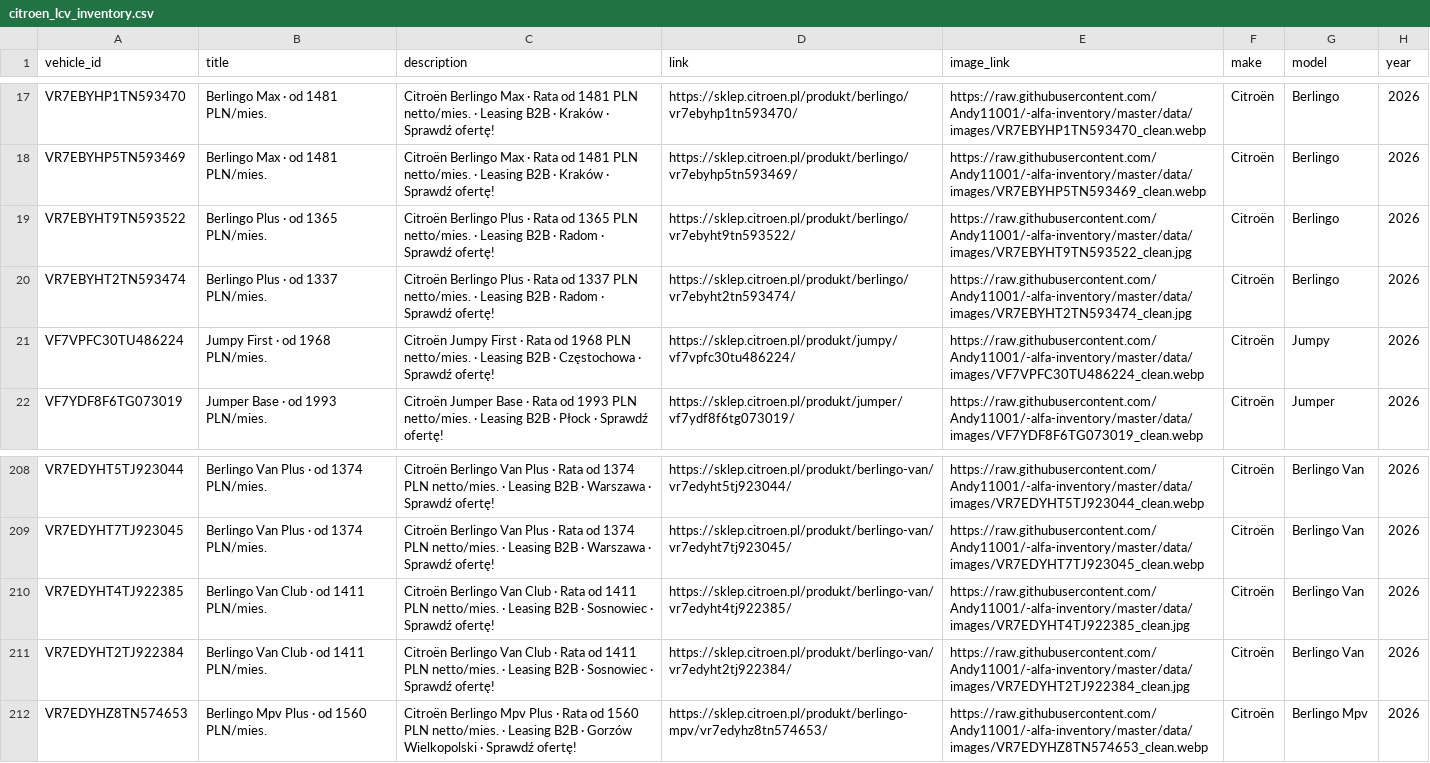
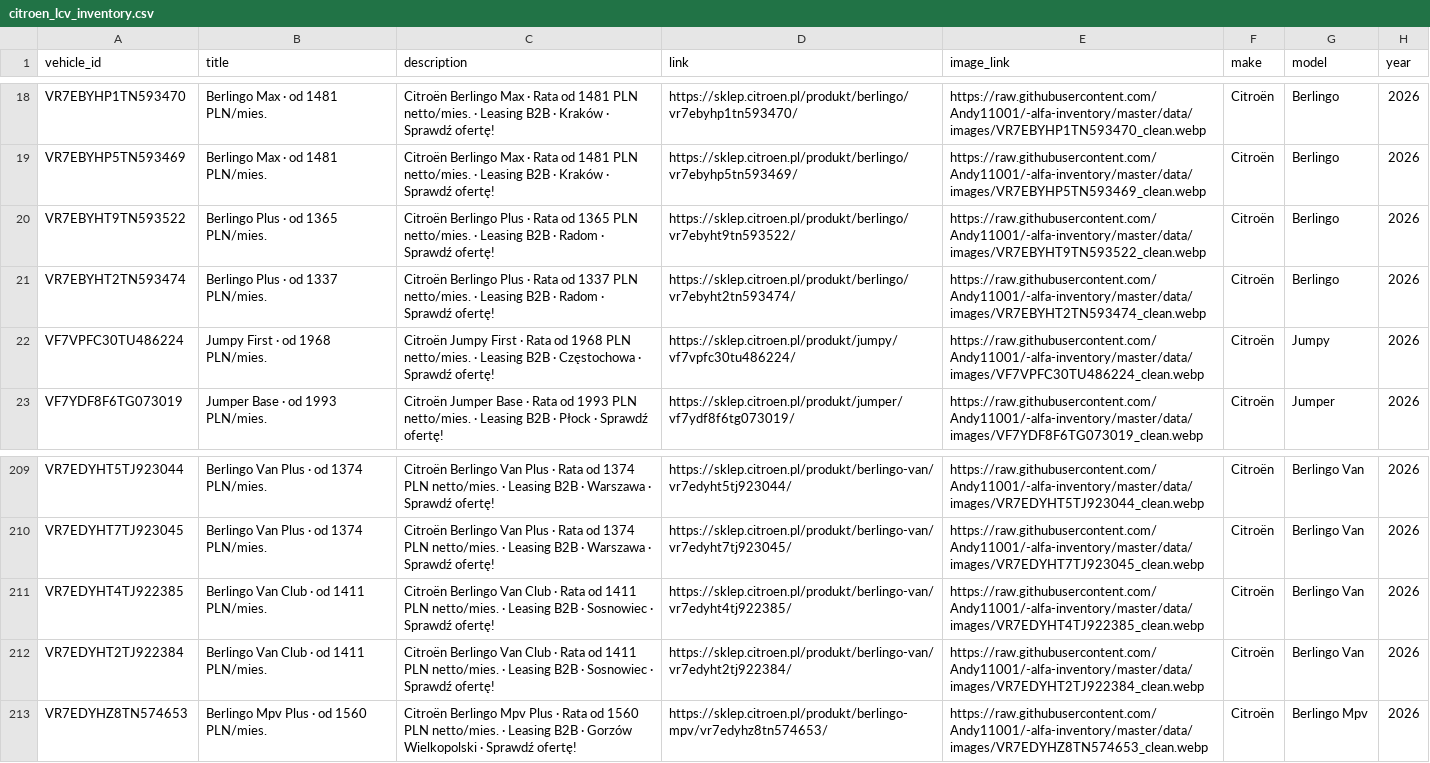
Before and after one commit to Andy11001/-alfa-inventory, a CSV file: data/citroen_lcv_inventory.csv, drawn as a sheet; only a part is shown, gaps mark what is left out; addresses are those after the commit; the diff covers the shown part only; the diff names each change by its address in the sheet, - before the commit and + after, or states it on an @@ line.

```diff
--- a/data/citroen_lcv_inventory.csv
+++ b/data/citroen_lcv_inventory.csv
-E20 (image_link): https://raw.githubusercontent.com/Andy11001/-alfa-inventory/master/data/images/VR7EBYHT9TN593522_clean.jpg
+E20 (image_link): https://raw.githubusercontent.com/Andy11001/-alfa-inventory/master/data/images/VR7EBYHT9TN593522_clean.webp
-E21 (image_link): https://raw.githubusercontent.com/Andy11001/-alfa-inventory/master/data/images/VR7EBYHT2TN593474_clean.jpg
+E21 (image_link): https://raw.githubusercontent.com/Andy11001/-alfa-inventory/master/data/images/VR7EBYHT2TN593474_clean.webp
-E211 (image_link): https://raw.githubusercontent.com/Andy11001/-alfa-inventory/master/data/images/VR7EDYHT4TJ922385_clean.jpg
+E211 (image_link): https://raw.githubusercontent.com/Andy11001/-alfa-inventory/master/data/images/VR7EDYHT4TJ922385_clean.webp
-E212 (image_link): https://raw.githubusercontent.com/Andy11001/-alfa-inventory/master/data/images/VR7EDYHT2TJ922384_clean.jpg
+E212 (image_link): https://raw.githubusercontent.com/Andy11001/-alfa-inventory/master/data/images/VR7EDYHT2TJ922384_clean.webp
```
Also changed, not shown: 1 added row and 9 edited cells elsewhere in this file, data/citroen_osobowe_inventory.csv, 1 other file.
